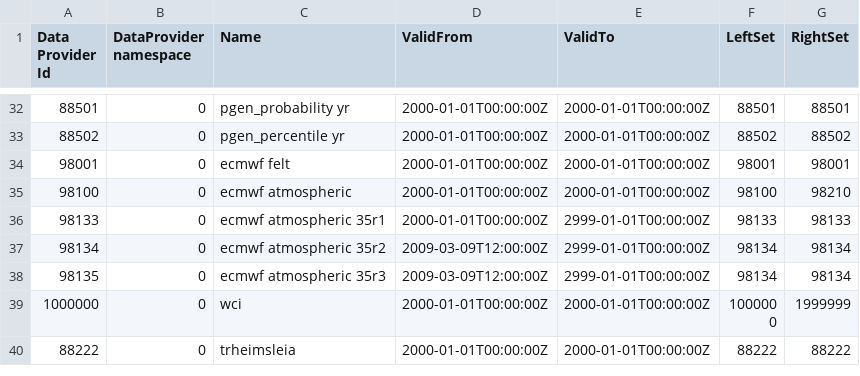
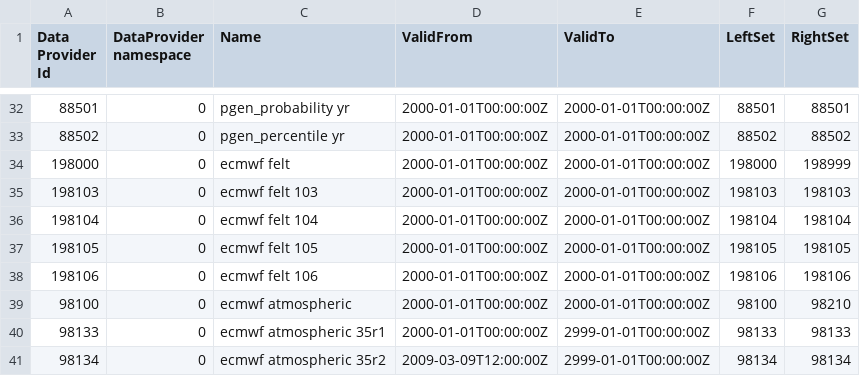
Before and after one commit to metno/wdb, a CSV file: etc/metadata/wdb_dataprovidername.in.csv, drawn as a sheet; only a part is shown, gaps mark what is left out; the shorter side is filled out with more unchanged rows.

Commit message:
Changes to WDB metadata for EC Deterministic

```diff
--- a/etc/metadata/wdb_dataprovidername.in.csv
+++ b/etc/metadata/wdb_dataprovidername.in.csv
@@ -33,3 +33,7 @@ Data Provider Id|DataProvider namespace|Name|ValidFrom|ValidTo|LeftSet|RightSet
 88502|0|pgen_percentile yr|2000-01-01T00:00:00Z|2000-01-01T00:00:00Z|88502|88502
-98001|0|ecmwf felt|2000-01-01T00:00:00Z|2000-01-01T00:00:00Z|98001|98001
+198000|0|ecmwf felt|2000-01-01T00:00:00Z|2000-01-01T00:00:00Z|198000|198999
+198103|0|ecmwf felt 103|2000-01-01T00:00:00Z|2000-01-01T00:00:00Z|198103|198103
+198104|0|ecmwf felt 104|2000-01-01T00:00:00Z|2000-01-01T00:00:00Z|198104|198104
+198105|0|ecmwf felt 105|2000-01-01T00:00:00Z|2000-01-01T00:00:00Z|198105|198105
+198106|0|ecmwf felt 106|2000-01-01T00:00:00Z|2000-01-01T00:00:00Z|198106|198106
 98100|0|ecmwf atmospheric|2000-01-01T00:00:00Z|2000-01-01T00:00:00Z|98100|98210
```
Also changed, not shown: etc/metadata/wdb_dataprovider.in.csv, etc/metadata/wdb_dataprovidercomment.in.csv, 1 other file.
